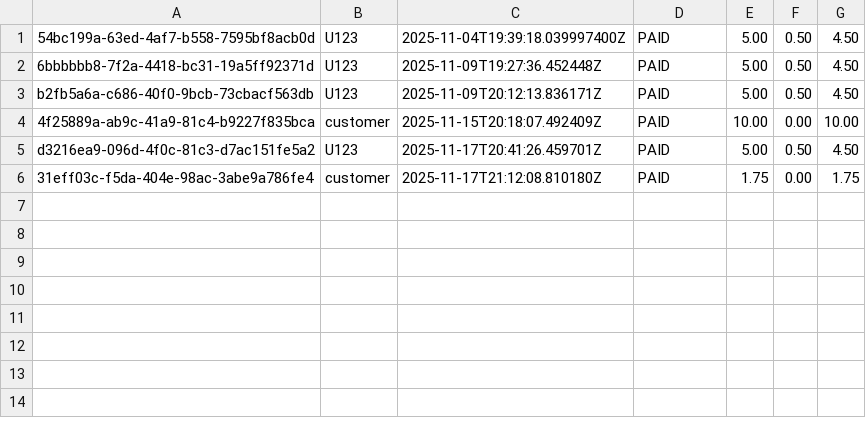
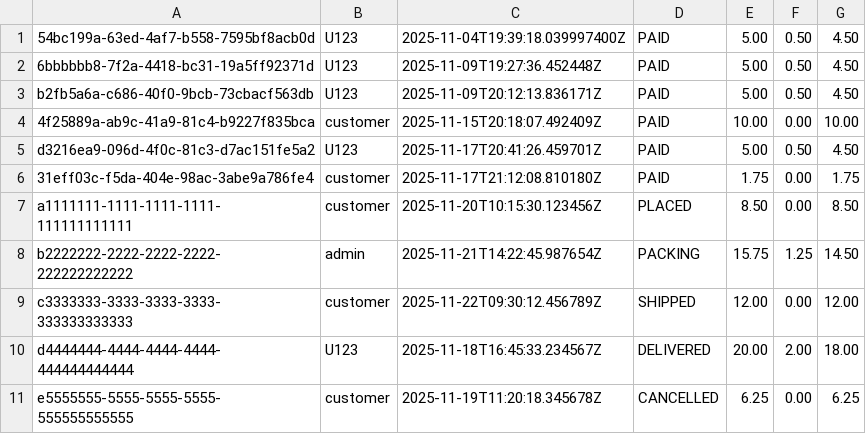
Before and after one commit to Say-re/cpsc-6119-group-project, a CSV file: src/main/java/data/orders.csv, drawn as a sheet; the diff names each change by its address in the sheet, - before the commit and + after, or states it on an @@ line.

Commit message:
Implement factory pattern for generating status badges within the UI. Also updated order data to include examples of orders at every stage of the fulfillment cycle to demonstrate functionality is visible on the UI

```diff
--- a/src/main/java/data/orders.csv
+++ b/src/main/java/data/orders.csv
+row 7: a1111111-1111-1111-1111-111111111111 | customer | 2025-11-20T10:15:30.123456Z | PLACED | 8.50 | 0.00 | 8.50
+row 8: b2222222-2222-2222-2222-222222222222 | admin | 2025-11-21T14:22:45.987654Z | PACKING | 15.75 | 1.25 | 14.50
+row 9: c3333333-3333-3333-3333-333333333333 | customer | 2025-11-22T09:30:12.456789Z | SHIPPED | 12.00 | 0.00 | 12.00
+row 10: d4444444-4444-4444-4444-444444444444 | U123 | 2025-11-18T16:45:33.234567Z | DELIVERED | 20.00 | 2.00 | 18.00
+row 11: e5555555-5555-5555-5555-555555555555 | customer | 2025-11-19T11:20:18.345678Z | CANCELLED | 6.25 | 0.00 | 6.25
```
Also changed, not shown: src/main/java/data/inventory.csv, src/main/java/data/order_items.csv, 5 other files.
